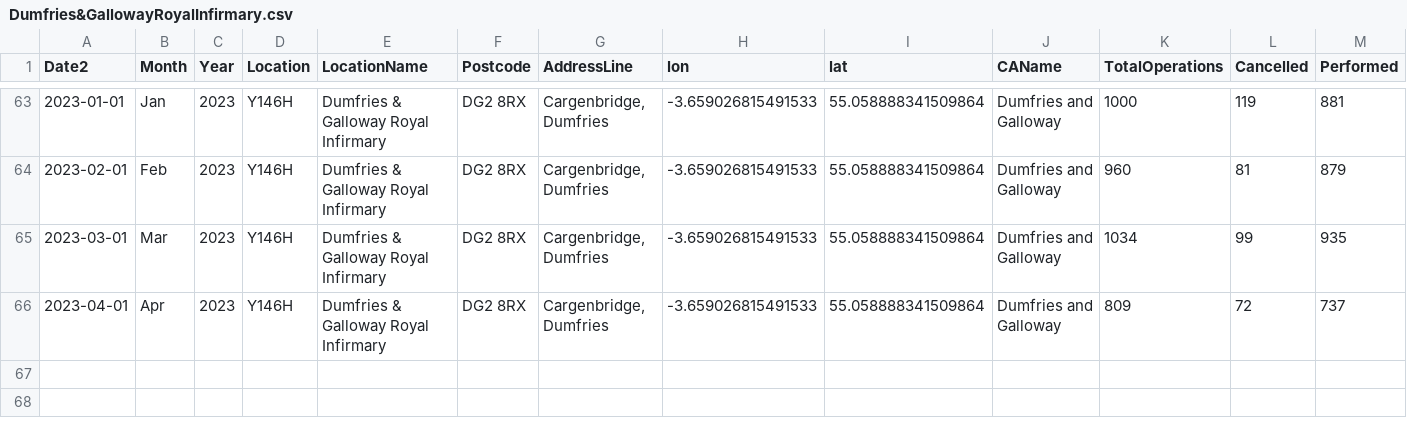
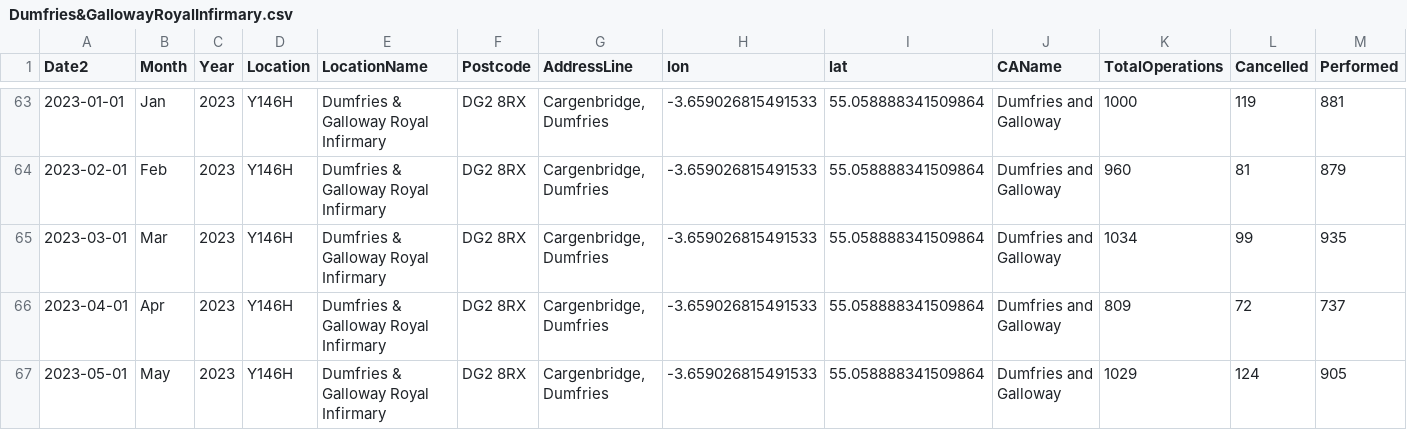
Before and after one commit to DCTdatateam/Hospitals-Tracker_NHS-Scotland, a CSV file: data/cancelled-operations/hospitals/Dumfries&GallowayRoyalInfirmary.csv, drawn as a sheet; only a part is shown, gaps mark what is left out; rows hold the shown columns only; the diff names each change by its address in the sheet, - before the commit and + after, or states it on an @@ line.

```diff
--- a/data/cancelled-operations/hospitals/Dumfries&GallowayRoyalInfirmary.csv
+++ b/data/cancelled-operations/hospitals/Dumfries&GallowayRoyalInfirmary.csv
+row 67: 2023-05-01 | May | 2023 | Y146H | Dumfries & Galloway Royal Infirmary | DG2 8RX | Cargenbridge, Dumfries | -3.659026815491533 | 55.058888341509864 | Dumfries and Galloway | 1029 | 124 | 905
```
Also changed, not shown: data/cancelled-operations/hospitals/RoyalInfirmaryofEdinburghatLittleFrance.csv, data/cancelled-operations/hospitals/UniversityHospitalCrosshouse.csv, 42 other files.
